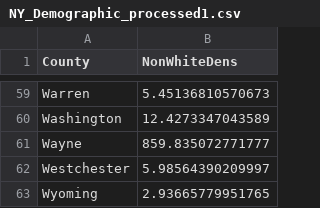
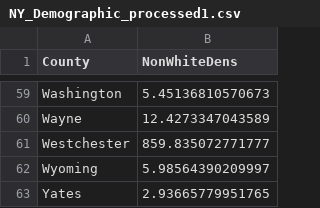
Before and after one commit to dwitiib/BagadiaZhang_ENV872_EDA_FinalProject, a CSV file: Data/ProcessedData/NY_Demographic_processed1.csv, drawn as a sheet; only a part is shown, gaps mark what is left out; the diff covers the shown part only.

```diff
--- a/Data/ProcessedData/NY_Demographic_processed1.csv
+++ b/Data/ProcessedData/NY_Demographic_processed1.csv
@@ -59,5 +59,5 @@
-"Warren",5.45136810570673
-"Washington",12.4273347043589
-"Wayne",859.835072771777
-"Westchester",5.98564390209997
-"Wyoming",2.93665779951765
+"Washington",5.45136810570673
+"Wayne",12.4273347043589
+"Westchester",859.835072771777
+"Wyoming",5.98564390209997
+"Yates",2.93665779951765
```
Also changed, not shown: 27 edited cells elsewhere in this file, 1 other file.
